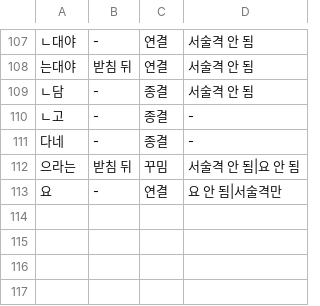
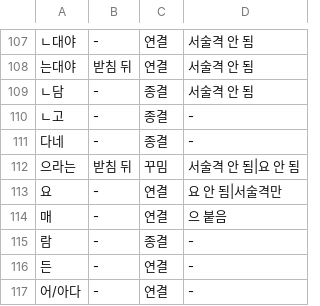
Before and after one commit to geul-org/nlgeul, a TSV file: pkg/data/closings-more.tsv, drawn as a sheet; only a part is shown, gaps mark what is left out; the diff names each change by its address in the sheet, - before the commit and + after, or states it on an @@ line.

```diff
--- a/pkg/data/closings-more.tsv
+++ b/pkg/data/closings-more.tsv
+row 114: 매 | - | 연결 | 으 붙음
+row 115: 람 | - | 종결 | -
+row 116: 든 | - | 연결 | -
+row 117: 어/아다 | - | 연결 | -
```
Also changed, not shown: 1 other file.
